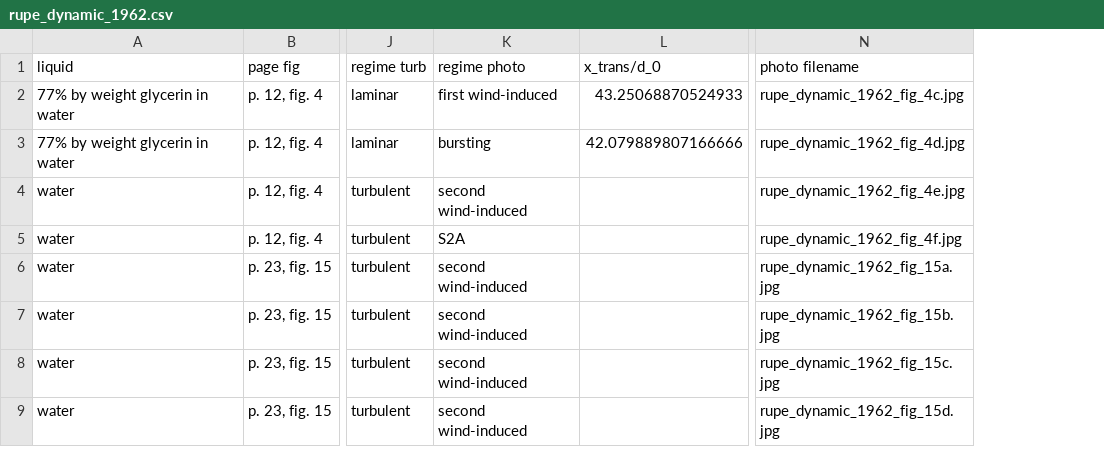
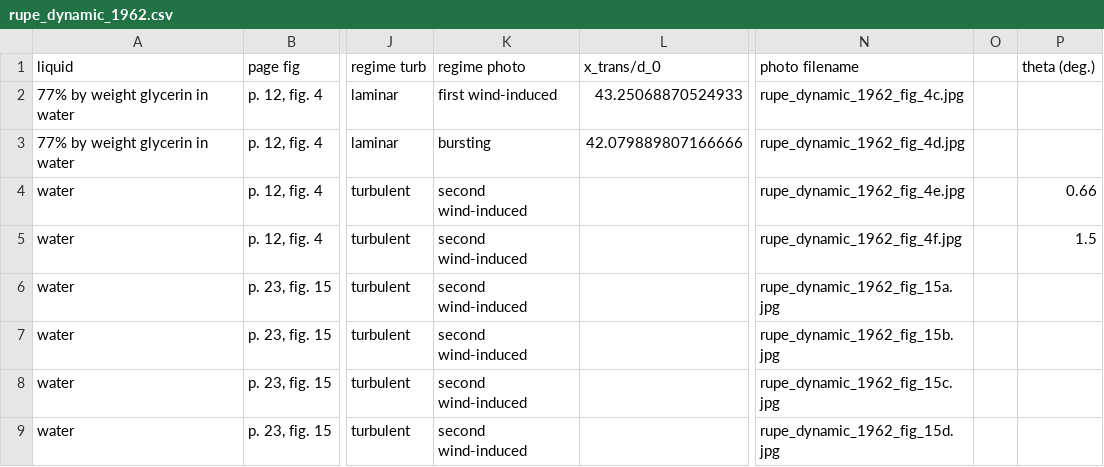
Before and after one commit to btrettel/pipe-jet-breakup-data, a CSV file: data/rupe_dynamic_1962/rupe_dynamic_1962.csv, drawn as a sheet; only a part is shown, gaps mark what is left out; the diff names each change by its address in the sheet, - before the commit and + after, or states it on an @@ line.

```diff
--- a/data/rupe_dynamic_1962/rupe_dynamic_1962.csv
+++ b/data/rupe_dynamic_1962/rupe_dynamic_1962.csv
+column O, empty
+column P (theta (deg.)), rows 4-5: 0.66 | 1.5
-K5 (regime photo): S2A
+K5 (regime photo): second wind-induced
```
Also changed, not shown: data/grant_newtonian_1965/grant_newtonian_1965.csv, data/hoyt_pipe-exit_1980/hoyt_pipe.csv, 7 other files.
